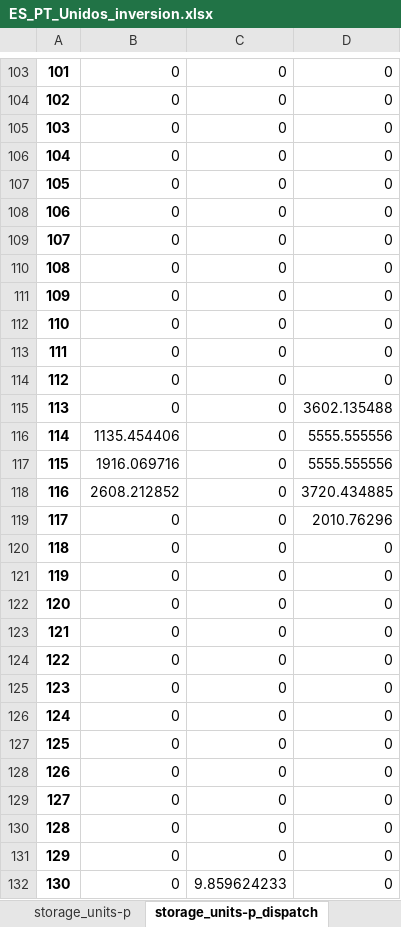
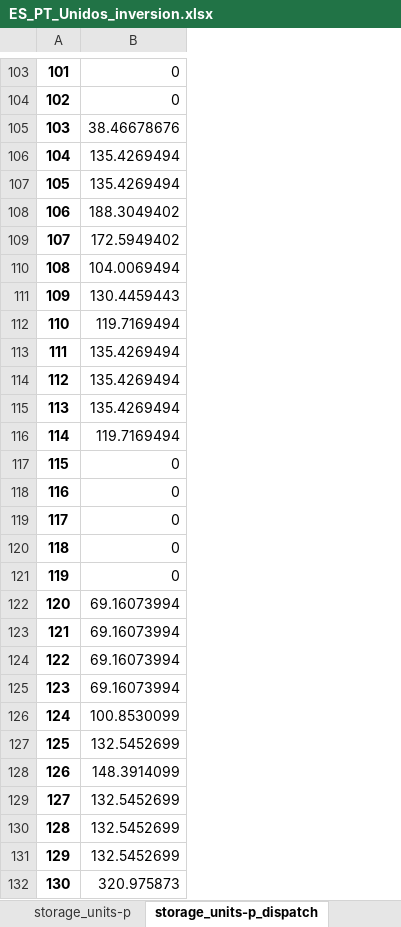
Before and after one commit to anabatres28-png/Dispatching-Project-in-PypSA, an Excel workbook: Modelo_España_Portugal/Resultados/ES_PT_Unidos_inversion.xlsx, sheet storage_units-p_dispatch, drawn as a sheet; only a part is shown, gaps mark what is left out; values as stored, in another font and other column widths than the file's, no borders; the diff covers the shown part only; the diff names each change by its address in the sheet, - before the commit and + after, or states it on an @@ line.

```diff
--- a/Modelo_España_Portugal/Resultados/ES_PT_Unidos_inversion.xlsx (sheet storage_units-p_dispatch)
+++ b/Modelo_España_Portugal/Resultados/ES_PT_Unidos_inversion.xlsx (sheet storage_units-p_dispatch)
-column C, rows 103-132: 0 | 0 | 0 | 0 | 0 | 0 | 0 | 0 | 0 | 0 | 0 | 0 | 0 | 0 | 0 | 0 | 0 | 0 | 0 | 0 | 0 | 0 | 0 | 0 | 0 | 0 | 0 | 0 | 0 | 9.859624233
-column D, rows 103-132: 0 | 0 | 0 | 0 | 0 | 0 | 0 | 0 | 0 | 0 | 0 | 0 | 3602.135488 | 5555.555556 | 5555.555556 | 3720.434885 | 2010.76296 | 0 | 0 | 0 | 0 | 0 | 0 | 0 | 0 | 0 | 0 | 0 | 0 | 0
-B105: 0
+B105: 38.46678676
-B106:B107: 0
+B106:B107: 135.4269494
-B108: 0
+B108: 188.3049402
-B109: 0
+B109: 172.5949402
-B110: 0
+B110: 104.0069494
-B111: 0
+B111: 130.4459443
-B112: 0
+B112: 119.7169494
-B113:B115: 0
+B113:B115: 135.4269494
-B116: 1135.454406
+B116: 119.7169494
-B117: 1916.069716
+B117: 0
-B118: 2608.212852
+B118: 0
-B122:B125: 0
+B122:B125: 69.16073994
-B126: 0
+B126: 100.8530099
-B127: 0
+B127: 132.5452699
-B128: 0
+B128: 148.3914099
-B129:B131: 0
+B129:B131: 132.5452699
-B132: 0
+B132: 320.975873
```
Also changed, not shown: 99 edited cells elsewhere in this sheet, sheet links-p0, sheet links-p1, sheet buses-marginal_price, sheet storage_units-state_of_charge, sheet generators-p, sheet stores-e, 10 more sheets, other sheet tabs, Modelo_España_Portugal/Resultados/ES_PT_Unidos.xlsx, 6 other files.
